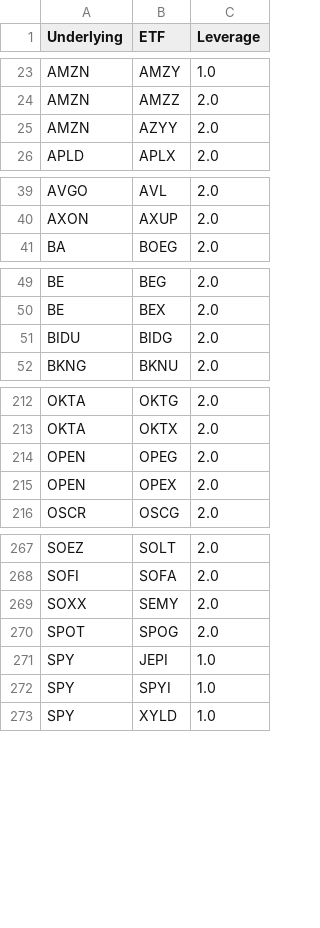
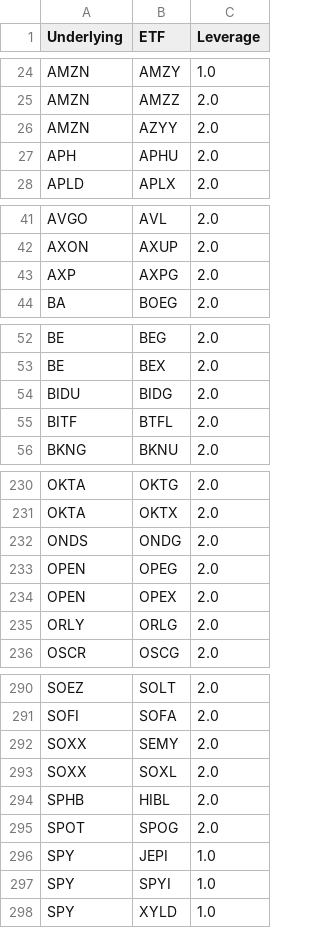
Before and after one commit to GoldmanDrew/ls-algo, a CSV file: notebooks/etf_universe.csv, drawn as a sheet; only a part is shown, gaps mark what is left out; the diff covers the shown part only; the diff names each change by its address in the sheet, - before the commit and + after, or states it on an @@ line.

```diff
--- a/notebooks/etf_universe.csv
+++ b/notebooks/etf_universe.csv
+row 27: APH | APHU | 2.0
+row 43: AXP | AXPG | 2.0
+row 55: BITF | BTFL | 2.0
+row 232: ONDS | ONDG | 2.0
+row 235: ORLY | ORLG | 2.0
+row 293: SOXX | SOXL | 2.0
+row 294: SPHB | HIBL | 2.0
```
Also changed, not shown: 25 added rows elsewhere in this file, notebooks/all_pairs_with_betas.csv, notebooks/data/reports/net_exposure_by_underlying.csv, 14 other files.
